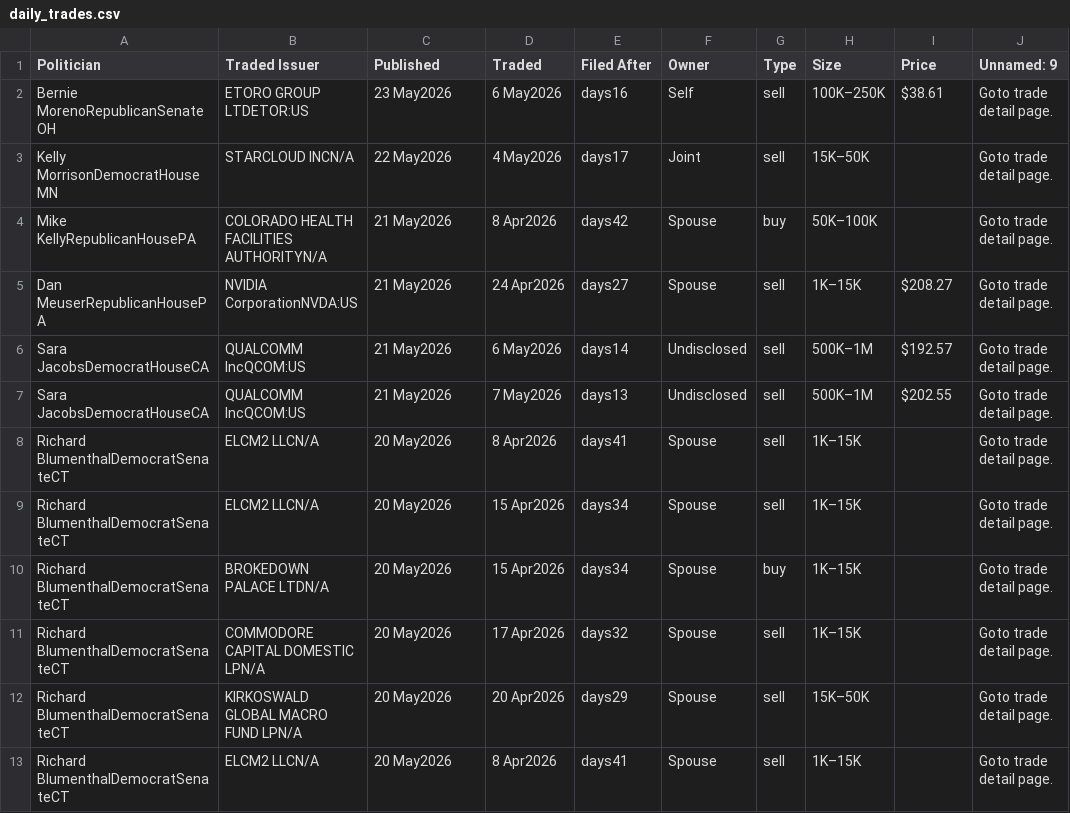
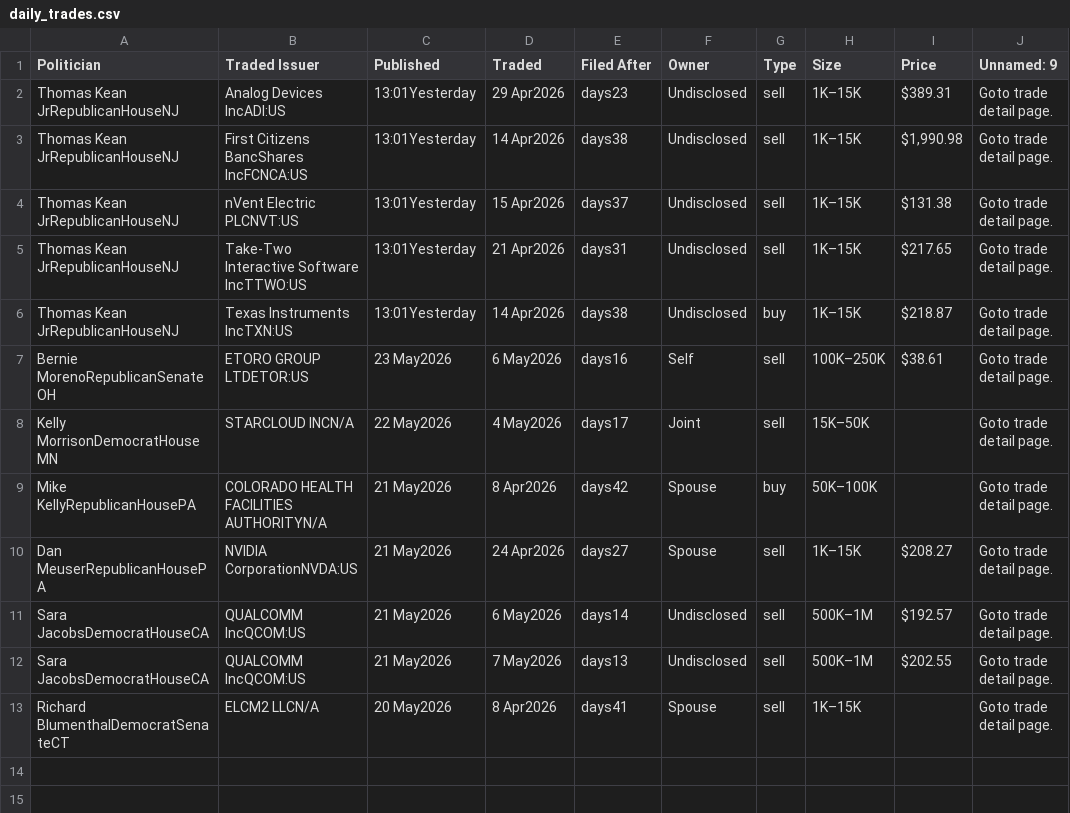
Before and after one commit to ParijatDutta/alpha-engine, a CSV file: daily_trades.csv, drawn as a sheet; removed rows and columns are numbered as before the commit, all else as after; the diff names each change by its address in the sheet, - before the commit and + after, or states it on an @@ line.

```diff
--- a/daily_trades.csv
+++ b/daily_trades.csv
+row 2: Thomas Kean JrRepublicanHouseNJ | Analog Devices IncADI:US | 13:01Yesterday | 29 Apr2026 | days23 | Undisclosed | sell | 1K–15K | $389.31 | Goto trade detail page.
+row 3: Thomas Kean JrRepublicanHouseNJ | First Citizens BancShares IncFCNCA:US | 13:01Yesterday | 14 Apr2026 | days38 | Undisclosed | sell | 1K–15K | $1,990.98 | Goto trade detail page.
+row 4: Thomas Kean JrRepublicanHouseNJ | nVent Electric PLCNVT:US | 13:01Yesterday | 15 Apr2026 | days37 | Undisclosed | sell | 1K–15K | $131.38 | Goto trade detail page.
+row 5: Thomas Kean JrRepublicanHouseNJ | Take-Two Interactive Software IncTTWO:US | 13:01Yesterday | 21 Apr2026 | days31 | Undisclosed | sell | 1K–15K | $217.65 | Goto trade detail page.
+row 6: Thomas Kean JrRepublicanHouseNJ | Texas Instruments IncTXN:US | 13:01Yesterday | 14 Apr2026 | days38 | Undisclosed | buy | 1K–15K | $218.87 | Goto trade detail page.
-row 8: Richard BlumenthalDemocratSenateCT | ELCM2 LLCN/A | 20 May2026 | 8 Apr2026 | days41 | Spouse | sell | 1K–15K |  | Goto trade detail page.
-row 9: Richard BlumenthalDemocratSenateCT | ELCM2 LLCN/A | 20 May2026 | 15 Apr2026 | days34 | Spouse | sell | 1K–15K |  | Goto trade detail page.
-row 10: Richard BlumenthalDemocratSenateCT | BROKEDOWN PALACE LTDN/A | 20 May2026 | 15 Apr2026 | days34 | Spouse | buy | 1K–15K |  | Goto trade detail page.
-row 11: Richard BlumenthalDemocratSenateCT | COMMODORE CAPITAL DOMESTIC LPN/A | 20 May2026 | 17 Apr2026 | days32 | Spouse | sell | 1K–15K |  | Goto trade detail page.
-row 12: Richard BlumenthalDemocratSenateCT | KIRKOSWALD GLOBAL MACRO FUND LPN/A | 20 May2026 | 20 Apr2026 | days29 | Spouse | sell | 15K–50K |  | Goto trade detail page.
```
